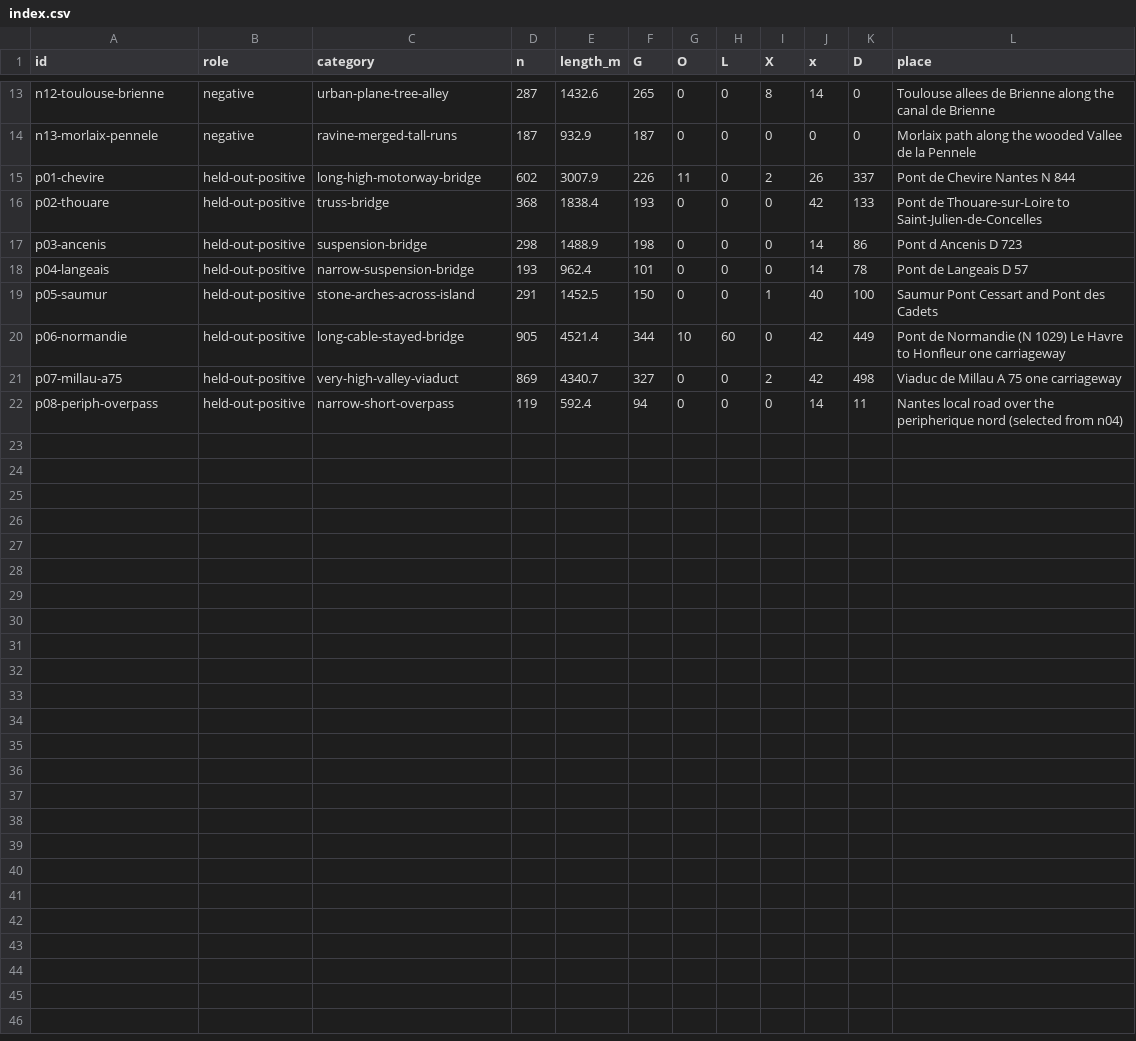
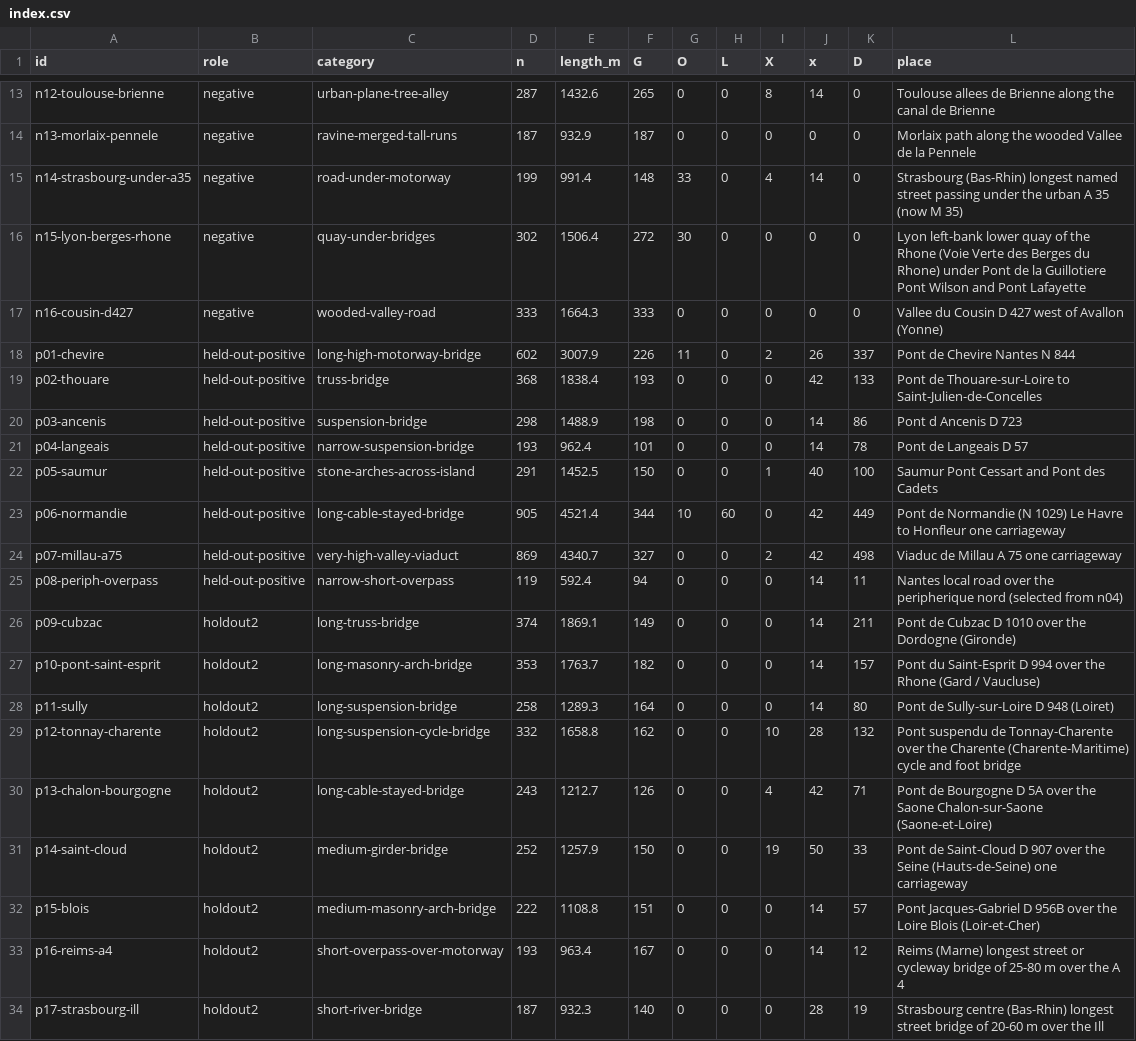
Before and after one commit to glandais/vcyclist, a CSV file: docs/deck-strava-data/analysis/truth/controls/index.csv, drawn as a sheet; only a part is shown, gaps mark what is left out.

```diff
--- a/docs/deck-strava-data/analysis/truth/controls/index.csv
+++ b/docs/deck-strava-data/analysis/truth/controls/index.csv
@@ -14,2 +14,5 @@ n12-toulouse-brienne,negative,urban-plane-tree-alley,287,1432.6,265,0,0,8,14,0,T
 n13-morlaix-pennele,negative,ravine-merged-tall-runs,187,932.9,187,0,0,0,0,0,Morlaix path along the wooded Vallee de la Pennele
+n14-strasbourg-under-a35,negative,road-under-motorway,199,991.4,148,33,0,4,14,0,Strasbourg (Bas-Rhin) longest named street passing under the urban A 35 (now M 35)
+n15-lyon-berges-rhone,negative,quay-under-bridges,302,1506.4,272,30,0,0,0,0,Lyon left-bank lower quay of the Rhone (Voie Verte des Berges du Rhone) under Pont de la Guillotiere Pont Wilson and Pont Lafayette
+n16-cousin-d427,negative,wooded-valley-road,333,1664.3,333,0,0,0,0,0,Vallee du Cousin D 427 west of Avallon (Yonne)
 p01-chevire,held-out-positive,long-high-motorway-bridge,602,3007.9,226,11,0,2,26,337,Pont de Chevire Nantes N 844
@@ -22 +25,10 @@ p07-millau-a75,held-out-positive,very-high-valley-viaduct,869,4340.7,327,0,0,2,4
 p08-periph-overpass,held-out-positive,narrow-short-overpass,119,592.4,94,0,0,0,14,11,Nantes local road over the peripherique nord (selected from n04)
+p09-cubzac,holdout2,long-truss-bridge,374,1869.1,149,0,0,0,14,211,Pont de Cubzac D 1010 over the Dordogne (Gironde)
+p10-pont-saint-esprit,holdout2,long-masonry-arch-bridge,353,1763.7,182,0,0,0,14,157,Pont du Saint-Esprit D 994 over the Rhone (Gard / Vaucluse)
+p11-sully,holdout2,long-suspension-bridge,258,1289.3,164,0,0,0,14,80,Pont de Sully-sur-Loire D 948 (Loiret)
+p12-tonnay-charente,holdout2,long-suspension-cycle-bridge,332,1658.8,162,0,0,10,28,132,Pont suspendu de Tonnay-Charente over the Charente (Charente-Maritime) cycle and foot bridge
+p13-chalon-bourgogne,holdout2,long-cable-stayed-bridge,243,1212.7,126,0,0,4,42,71,Pont de Bourgogne D 5A over the Saone Chalon-sur-Saone (Saone-et-Loire)
+p14-saint-cloud,holdout2,medium-girder-bridge,252,1257.9,150,0,0,19,50,33,Pont de Saint-Cloud D 907 over the Seine (Hauts-de-Seine) one carriageway
+p15-blois,holdout2,medium-masonry-arch-bridge,222,1108.8,151,0,0,0,14,57,Pont Jacques-Gabriel D 956B over the Loire Blois (Loir-et-Cher)
+p16-reims-a4,holdout2,short-overpass-over-motorway,193,963.4,167,0,0,0,14,12,Reims (Marne) longest street or cycleway bridge of 25-80 m over the A 4
+p17-strasbourg-ill,holdout2,short-river-bridge,187,932.3,140,0,0,0,28,19,Strasbourg centre (Bas-Rhin) longest street bridge of 20-60 m over the Ill
```
Also changed, not shown: docs/deck-strava-data/analysis/truth/controls/spans.csv, 32 other files.
